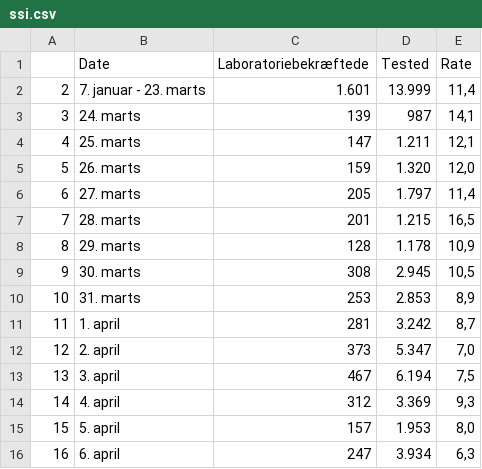
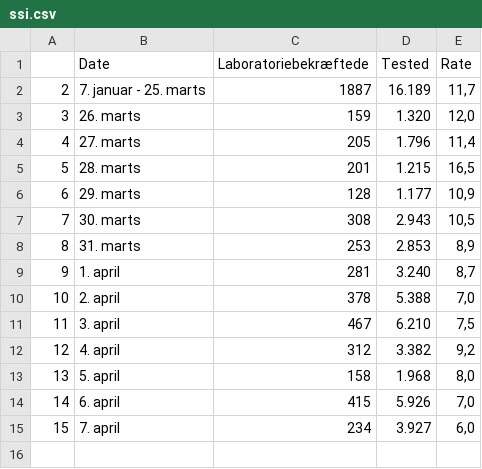
Before and after one commit to nikolajthams/COVID-19, a CSV file: code/data/ssi.csv, drawn as a sheet; removed rows and columns are numbered as before the commit, all else as after; the diff names each change by its address in the sheet, - before the commit and + after, or states it on an @@ line.

Commit message:
new ssi data, server restart

```diff
--- a/code/data/ssi.csv
+++ b/code/data/ssi.csv
-row 2: 2 | 7. januar - 23. marts | 1.601 | 13.999 | 11,4
-row 3: 3 | 24. marts | 139 | 987 | 14,1
-row 4: 4 | 25. marts | 147 | 1.211 | 12,1
+row 2: 2 | 7. januar - 25. marts | 1887 | 16.189 | 11,7
@@ column A renumbered between rows 3 and 14 @@
-D4 (Tested): 1.797
+D4 (Tested): 1.796
-D6 (Tested): 1.178
+D6 (Tested): 1.177
-D7 (Tested): 2.945
+D7 (Tested): 2.943
-D9 (Tested): 3.242
+D9 (Tested): 3.240
-C10 (Laboratoriebekræftede): 373
+C10 (Laboratoriebekræftede): 378
-D10 (Tested): 5.347
+D10 (Tested): 5.388
-D11 (Tested): 6.194
+D11 (Tested): 6.210
-D12 (Tested): 3.369
+D12 (Tested): 3.382
-E12 (Rate): 9,3
+E12 (Rate): 9,2
-C13 (Laboratoriebekræftede): 157
+C13 (Laboratoriebekræftede): 158
-D13 (Tested): 1.953
+D13 (Tested): 1.968
-C14 (Laboratoriebekræftede): 247
+C14 (Laboratoriebekræftede): 415
-D14 (Tested): 3.934
+D14 (Tested): 5.926
-E14 (Rate): 6,3
+E14 (Rate): 7,0
+row 15: 15 | 7. april | 234 | 3.927 | 6,0
```
Also changed, not shown: code/data/ssi_agegroups/data_08042020.csv, code/data/ssi_processed_agegroups.csv, 6 other files.
